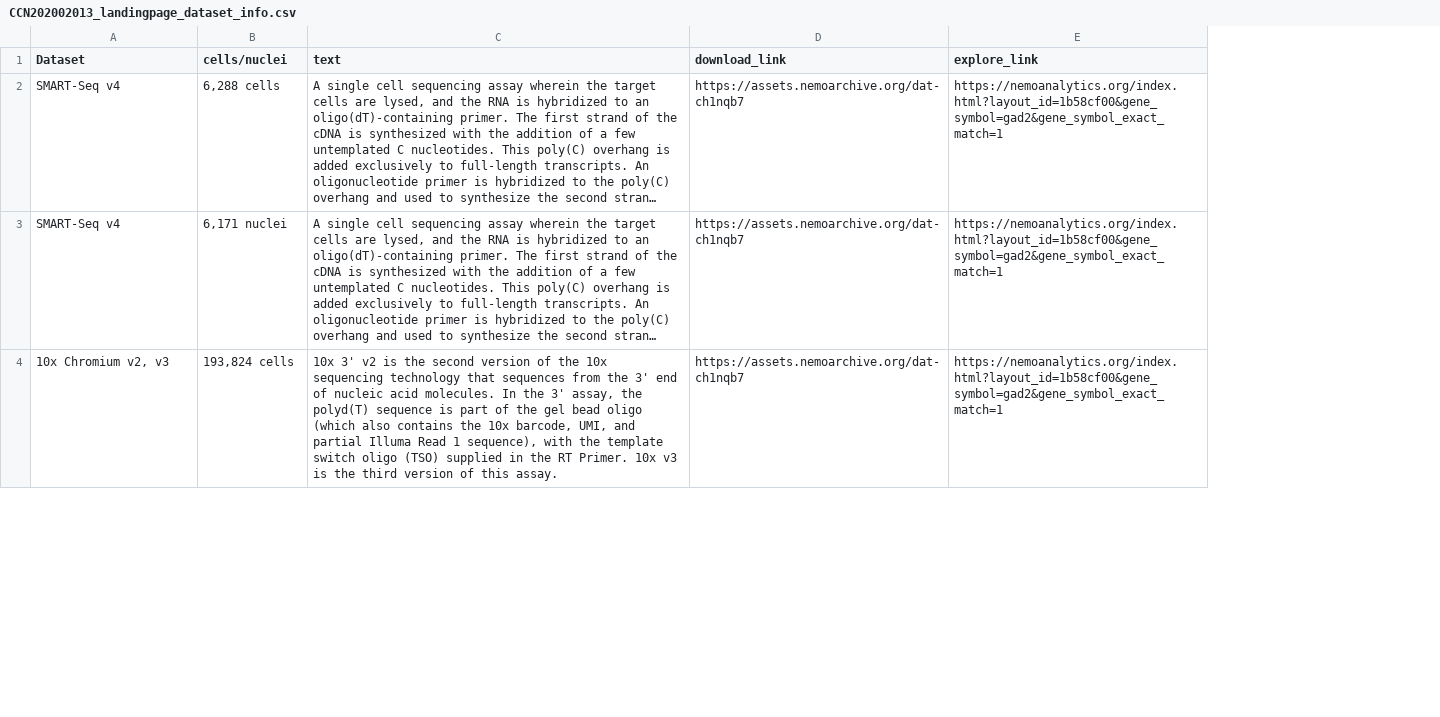
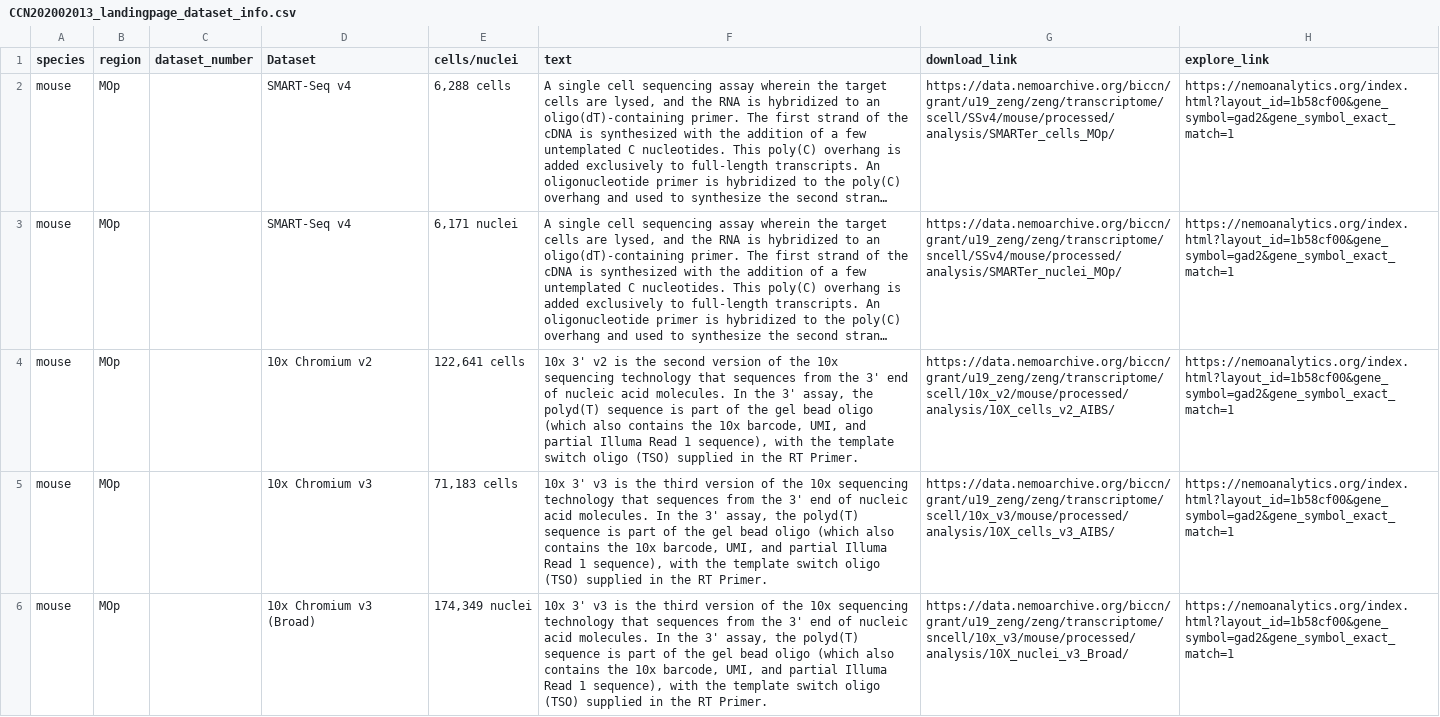
Before and after one commit to AllenInstitute/MOp_taxonomies_ontology, a CSV file: CCN202002013_landingpage_dataset_info.csv, drawn as a sheet; only a part is shown; long unchanged cells end in …; addresses are those after the commit; the diff covers the shown part only; the diff names each change by its address in the sheet, - before the commit and + after, or states it on an @@ line.

Commit message:
Add onto columns and new download links

```diff
--- a/CCN202002013_landingpage_dataset_info.csv
+++ b/CCN202002013_landingpage_dataset_info.csv
+column A (species), rows 2-4: all mouse
+column B (region), rows 2-4: all MOp
+column C (dataset_number), empty
-G2 (download_link): https://assets.nemoarchive.org/dat-ch1nqb7
+G2 (download_link): https://data.nemoarchive.org/biccn/grant/u19_zeng/zeng/transcriptome/scell/SSv4/mouse/processed/analysis/SMARTer_cells_MOp/
-G3 (download_link): https://assets.nemoarchive.org/dat-ch1nqb7
+G3 (download_link): https://data.nemoarchive.org/biccn/grant/u19_zeng/zeng/transcriptome/sncell/SSv4/mouse/processed/analysis/SMARTer_nuclei_MOp/
-D4 (Dataset): 10x Chromium v2, v3
+D4 (Dataset): 10x Chromium v2
-E4 (cells/nuclei): 193,824 cells
+E4 (cells/nuclei): 122,641 cells
-F4 (text): …RT Primer. 10x v3 is the third version of this assay.
+F4 (text): …RT Primer.
-G4 (download_link): https://assets.nemoarchive.org/dat-ch1nqb7
+G4 (download_link): https://data.nemoarchive.org/biccn/grant/u19_zeng/zeng/transcriptome/scell/10x_v2/mouse/processed/analysis/10X_cells_v2_AIBS/
+row 5: mouse | MOp |  | 10x Chromium v3 | 71,183 cells | 10x 3' v3 is the third version of the 10x sequencing technology that sequences from the 3' end of nucleic acid molecules. In the 3' assay, the polyd(T) sequence is part of the gel bead oligo (which also contains the 10x barcode, UMI, and partial Illuma Read 1 sequence), with the template switch oligo (TSO) supplied in the RT Primer. | https://data.nemoarchive.org/biccn/grant/u19_zeng/zeng/transcriptome/scell/10x_v3/mouse/processed/analysis/10X_cells_v3_AIBS/ | https://nemoanalytics.org/index.html?layout_id=1b58cf00&gene_symbol=gad2&gene_symbol_exact_match=1
+row 6: mouse | MOp |  | 10x Chromium v3 (Broad) | 174,349 nuclei | 10x 3' v3 is the third version of the 10x sequencing technology that sequences from the 3' end of nucleic acid molecules. In the 3' assay, the polyd(T) sequence is part of the gel bead oligo (which also contains the 10x barcode, UMI, and partial Illuma Read 1 sequence), with the template switch oligo (TSO) supplied in the RT Primer. | https://data.nemoarchive.org/biccn/grant/u19_zeng/zeng/transcriptome/sncell/10x_v3/mouse/processed/analysis/10X_nuclei_v3_Broad/ | https://nemoanalytics.org/index.html?layout_id=1b58cf00&gene_symbol=gad2&gene_symbol_exact_match=1
```
Also changed, not shown: 1 added row and 6 edited cells elsewhere in this file.
